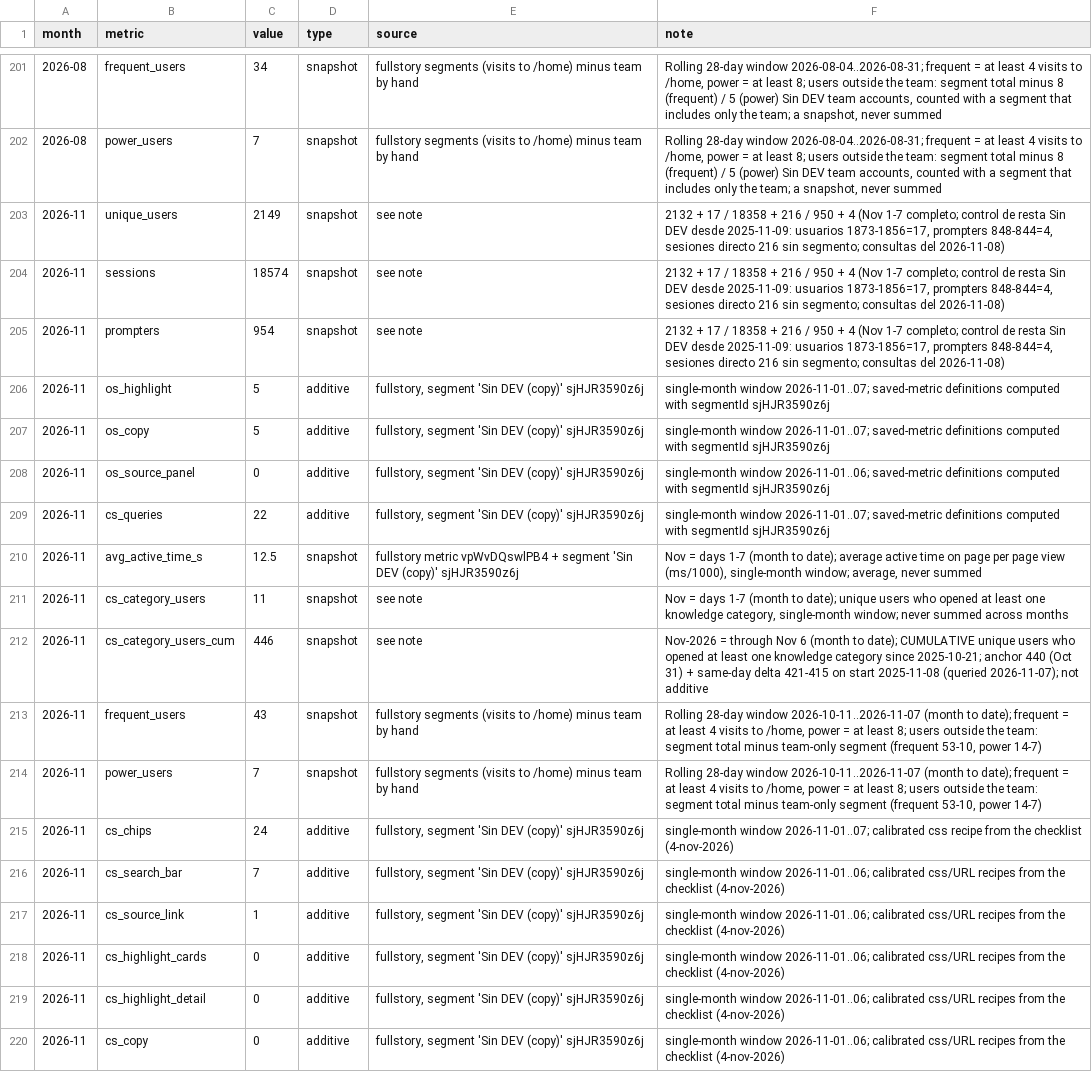
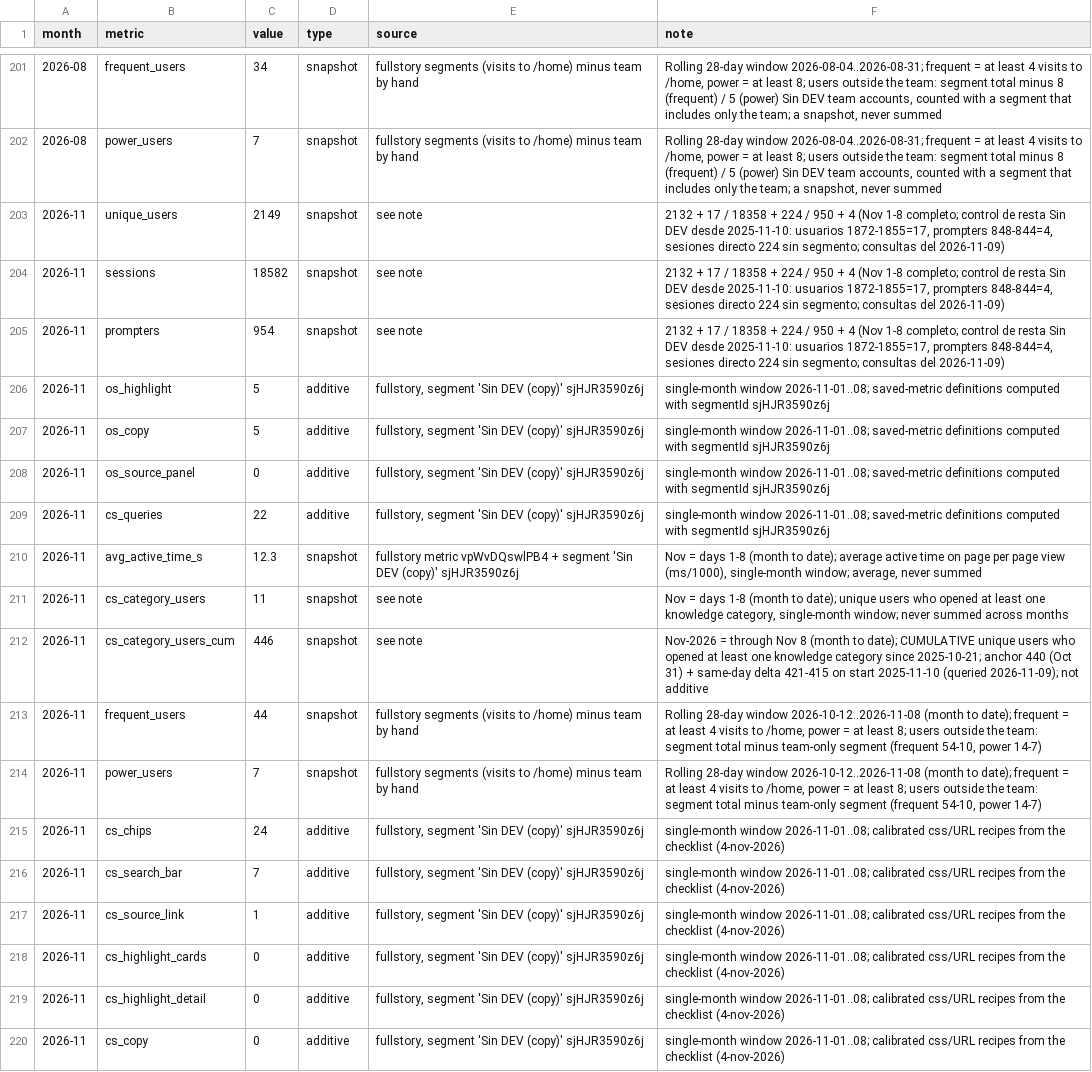
Before and after one commit to jimenasalinasg/KPsmoketest, a CSV file: data/kp_ledger.csv, drawn as a sheet; only a part is shown, gaps mark what is left out; the diff names each change by its address in the sheet, - before the commit and + after, or states it on an @@ line.

```diff
--- a/data/kp_ledger.csv
+++ b/data/kp_ledger.csv
-F203:F205 (note): …18358 + 216 / 950 + 4 (Nov 1-7 completo; control de resta Sin DEV desde 2025-11-09: usuarios 1873-1856=17, prompters 848-844=4, sesiones directo 216 sin segmento; consultas del 2026-11-08)
+F203:F205 (note): …18358 + 224 / 950 + 4 (Nov 1-8 completo; control de resta Sin DEV desde 2025-11-10: usuarios 1872-1855=17, prompters 848-844=4, sesiones directo 224 sin segmento; consultas del 2026-11-09)
-C204 (value): 18574
+C204 (value): 18582
-F206:F207 (note): single-month window 2026-11-01..07; saved-metric definitions…
+F206:F207 (note): single-month window 2026-11-01..08; saved-metric definitions…
-F208 (note): single-month window 2026-11-01..06; saved-metric definitions…
+F208 (note): single-month window 2026-11-01..08; saved-metric definitions…
-F209 (note): single-month window 2026-11-01..07; saved-metric definitions…
+F209 (note): single-month window 2026-11-01..08; saved-metric definitions…
-C210 (value): 12.5
+C210 (value): 12.3
-F210 (note): …= days 1-7 (month to…
+F210 (note): …= days 1-8 (month to…
-F211 (note): …= days 1-7 (month to…
+F211 (note): …= days 1-8 (month to…
-F212 (note): …through Nov 6 (month to date); CUMULATIVE unique users who opened at least one knowledge category since 2025-10-21; anchor 440 (Oct 31) + same-day delta 421-415 on start 2025-11-08 (queried 2026-11-07); not additive
+F212 (note): …through Nov 8 (month to date); CUMULATIVE unique users who opened at least one knowledge category since 2025-10-21; anchor 440 (Oct 31) + same-day delta 421-415 on start 2025-11-10 (queried 2026-11-09); not additive
-C213 (value): 43
+C213 (value): 44
-F213:F214 (note): …28-day window 2026-10-11..2026-11-07 (month to date); frequent = at least 4 visits to /home, power = at least 8; users outside the team: segment total minus team-only segment (frequent 53-10, power 14-7)
+F213:F214 (note): …28-day window 2026-10-12..2026-11-08 (month to date); frequent = at least 4 visits to /home, power = at least 8; users outside the team: segment total minus team-only segment (frequent 54-10, power 14-7)
-F215 (note): single-month window 2026-11-01..07; calibrated css recipe from the…
+F215 (note): single-month window 2026-11-01..08; calibrated css/URL recipes from the…
-F216:F220 (note): single-month window 2026-11-01..06; calibrated css/URL…
+F216:F220 (note): single-month window 2026-11-01..08; calibrated css/URL…
```
Also changed, not shown: 2 other files.
